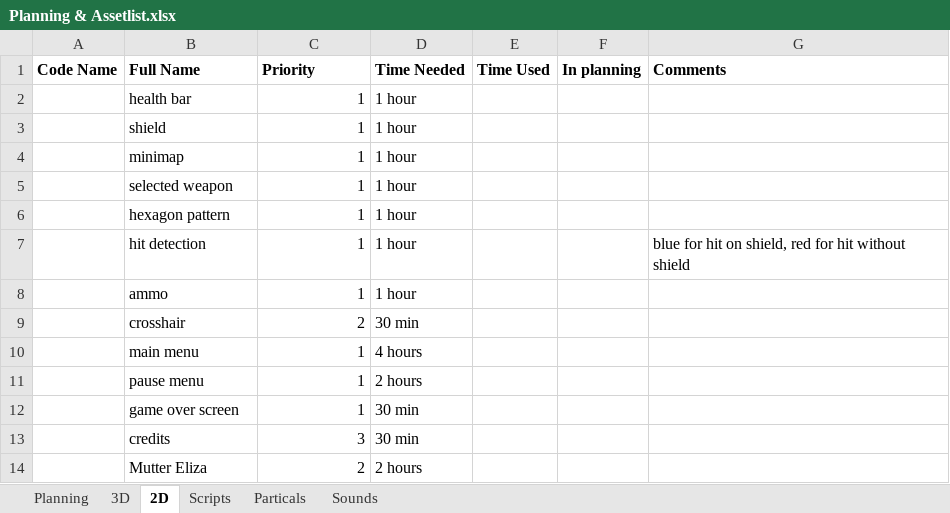
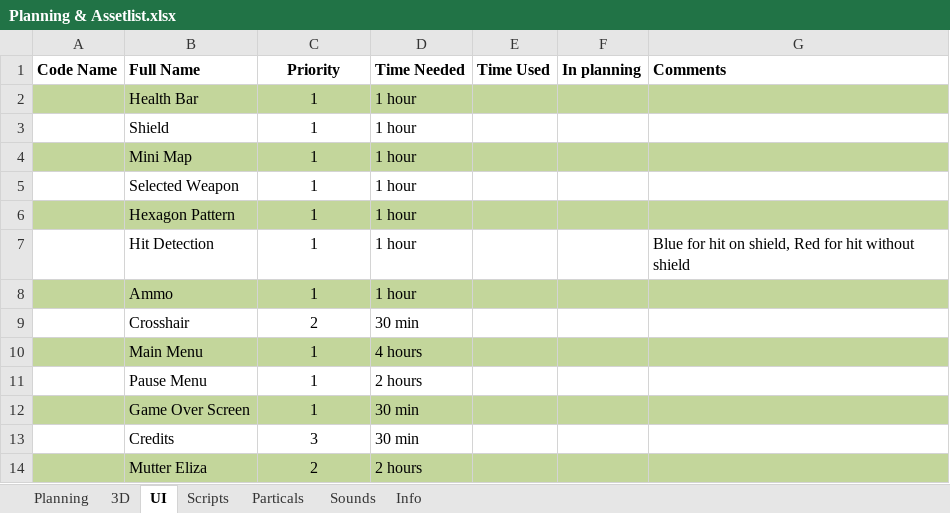
Before and after one commit to blackhol/Order66, an Excel workbook: Planning & Assetlist.xlsx, sheet UI, drawn as a sheet; values as stored, in another font and other column widths than the file's, no borders; the diff names each change by its address in the sheet, - before the commit and + after, or states it on an @@ line.

```diff
--- a/Planning & Assetlist.xlsx (sheet UI)
+++ b/Planning & Assetlist.xlsx (sheet UI)
-sheet tab: 2D
+sheet tab: UI
+sheet tab: Info
-C1 alignment: left
+C1 alignment: center
-A2:G2 fill: none
+A2:G2 fill: #C3D69B
-B2 (Full Name): health bar
+B2 (Full Name): Health Bar
-C2:C14 alignment: right
+C2:C14 alignment: center
-B3 (Full Name): shield
+B3 (Full Name): Shield
-A4:G4 fill: none
+A4:G4 fill: #C3D69B
-B4 (Full Name): minimap
+B4 (Full Name): Mini Map
-B5 (Full Name): selected weapon
+B5 (Full Name): Selected Weapon
-A6:G6 fill: none
+A6:G6 fill: #C3D69B
-B6 (Full Name): hexagon pattern
+B6 (Full Name): Hexagon Pattern
-B7 (Full Name): hit detection
+B7 (Full Name): Hit Detection
-G7 (Comments): blue for hit on shield, red for hit…
+G7 (Comments): Blue for hit on shield, Red for hit…
-A8:G8 fill: none
+A8:G8 fill: #C3D69B
-B8 (Full Name): ammo
+B8 (Full Name): Ammo
-B9 (Full Name): crosshair
+B9 (Full Name): Crosshair
-A10:G10 fill: none
+A10:G10 fill: #C3D69B
-B10 (Full Name): main menu
+B10 (Full Name): Main Menu
-B11 (Full Name): pause menu
+B11 (Full Name): Pause Menu
-A12:G12 fill: none
+A12:G12 fill: #C3D69B
-B12 (Full Name): game over screen
+B12 (Full Name): Game Over Screen
-B13 (Full Name): credits
+B13 (Full Name): Credits
-A14:G14 fill: none
+A14:G14 fill: #C3D69B
```
Also changed, not shown: sheet 3D, sheet Sounds, sheet Particals, sheet Scripts.
